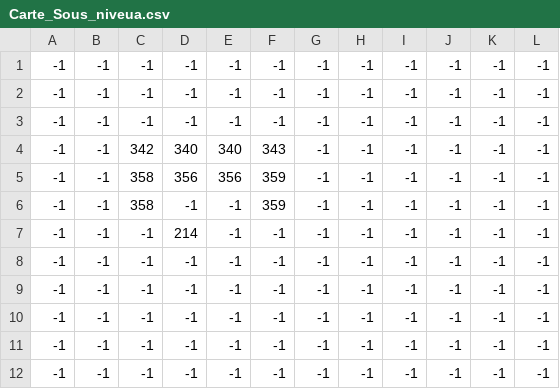
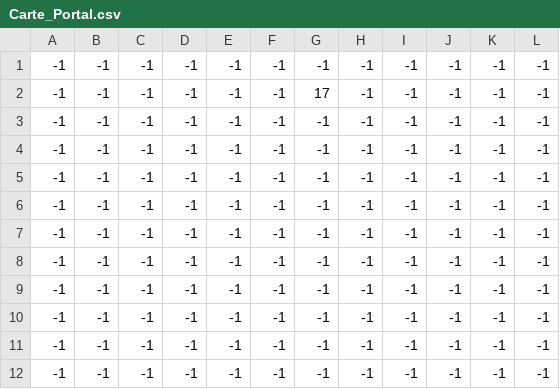
Before and after one commit to gnome020/Projet_NSI_2, a CSV file: carte/niveau_1/Carte_Portal.csv (was carte/Carte_Sous_niveua.csv), drawn as a sheet.

```diff
--- a/carte/Carte_Sous_niveua.csv
+++ b/carte/niveau_1/Carte_Portal.csv
@@ -1,8 +1,8 @@
 -1,-1,-1,-1,-1,-1,-1,-1,-1,-1,-1,-1
+-1,-1,-1,-1,-1,-1,17,-1,-1,-1,-1,-1
 -1,-1,-1,-1,-1,-1,-1,-1,-1,-1,-1,-1
 -1,-1,-1,-1,-1,-1,-1,-1,-1,-1,-1,-1
--1,-1,342,340,340,343,-1,-1,-1,-1,-1,-1
--1,-1,358,356,356,359,-1,-1,-1,-1,-1,-1
--1,-1,358,-1,-1,359,-1,-1,-1,-1,-1,-1
--1,-1,-1,214,-1,-1,-1,-1,-1,-1,-1,-1
+-1,-1,-1,-1,-1,-1,-1,-1,-1,-1,-1,-1
+-1,-1,-1,-1,-1,-1,-1,-1,-1,-1,-1,-1
+-1,-1,-1,-1,-1,-1,-1,-1,-1,-1,-1,-1
 -1,-1,-1,-1,-1,-1,-1,-1,-1,-1,-1,-1
```
Also changed, not shown: 21 other files.
